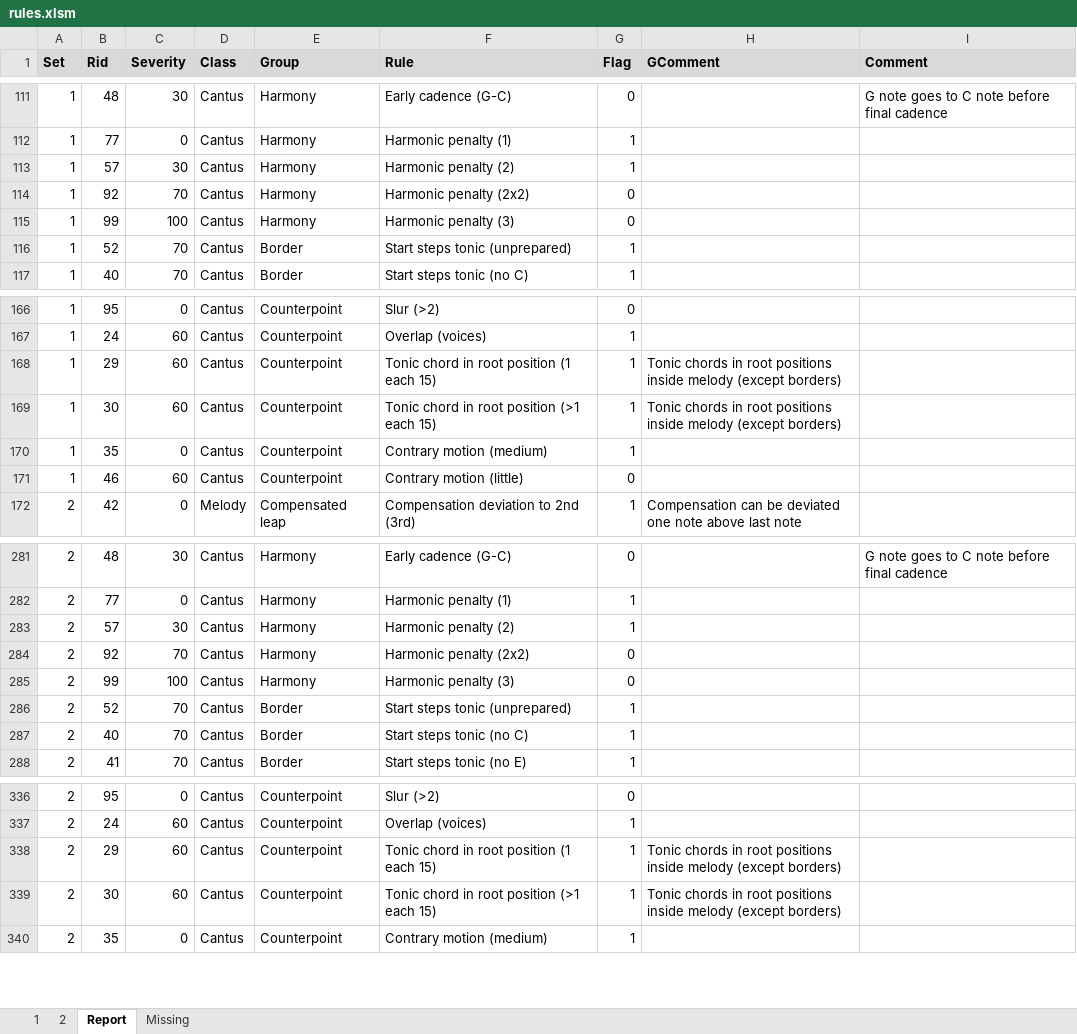
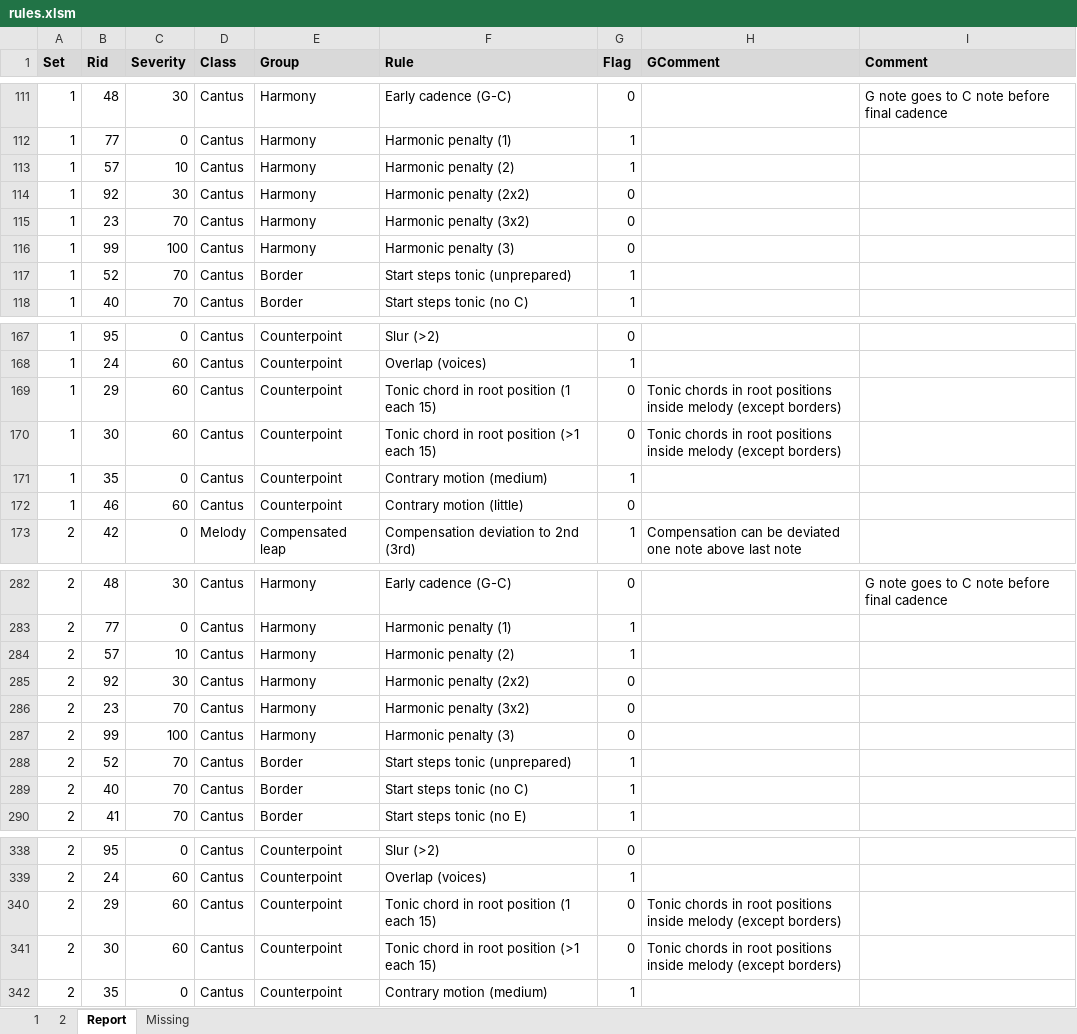
Before and after one commit to rualark/MGen, an Excel workbook: MGen/configs/GenCF1/include/rules.xlsm, sheet Report, drawn as a sheet; only a part is shown, gaps mark what is left out; values as stored, in another font and other column widths than the file's, no borders; addresses are those after the commit; the diff names each change by its address in the sheet, - before the commit and + after, or states it on an @@ line.

Commit message:
Cf1: Allow 2x2 harmonic penalty, prohibit 3x2 (closed #584)

```diff
--- a/MGen/configs/GenCF1/include/rules.xlsm (sheet Report)
+++ b/MGen/configs/GenCF1/include/rules.xlsm (sheet Report)
-C113 (Severity): 30
+C113 (Severity): 10
-C114 (Severity): 70
+C114 (Severity): 30
+row 115: 1 | 23 | 70 | Cantus | Harmony | Harmonic penalty (3x2) | 0
-G169:G170 (Flag): 1
+G169:G170 (Flag): 0
-C284 (Severity): 30
+C284 (Severity): 10
-C285 (Severity): 70
+C285 (Severity): 30
+row 286: 2 | 23 | 70 | Cantus | Harmony | Harmonic penalty (3x2) | 0
-G340:G341 (Flag): 1
+G340:G341 (Flag): 0
```
Also changed, not shown: sheet 1, sheet 2, sheet Missing, 4 other files.
